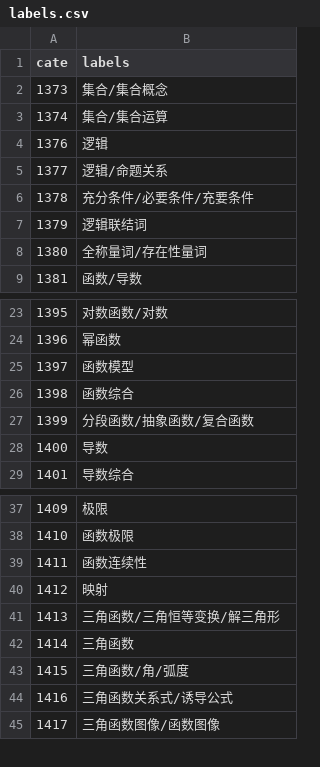
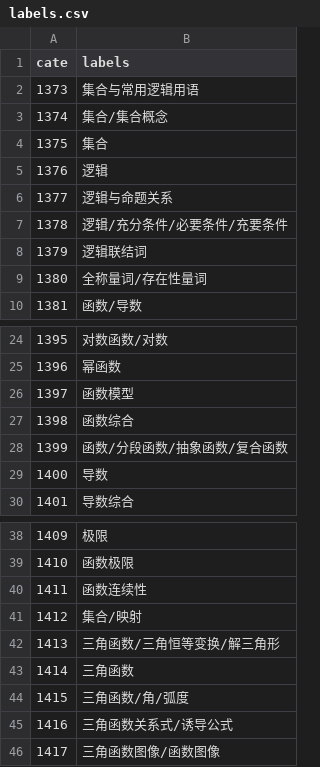
Before and after one commit to maywzh/ji_coursenotes, a CSV file: 2021spring/CCNUMaster/exp/chapter2/dataspider/data/labels.csv, drawn as a sheet; only a part is shown, gaps mark what is left out; addresses are those after the commit; the diff names each change by its address in the sheet, - before the commit and + after, or states it on an @@ line.

```diff
--- a/2021spring/CCNUMaster/exp/chapter2/dataspider/data/labels.csv
+++ b/2021spring/CCNUMaster/exp/chapter2/dataspider/data/labels.csv
+row 2: 1373 | 集合与常用逻辑用语
@@ column A (cate) renumbered between rows 3 and 4 @@
-B4 (labels): 集合/集合运算
+B4 (labels): 集合
-B6 (labels): 逻辑/命题关系
+B6 (labels): 逻辑与命题关系
-B7 (labels): 充分条件/必要条件/充要条件
+B7 (labels): 逻辑/充分条件/必要条件/充要条件
-B28 (labels): 分段函数/抽象函数/复合函数
+B28 (labels): 函数/分段函数/抽象函数/复合函数
-B41 (labels): 映射
+B41 (labels): 集合/映射
```
Also changed, not shown: 50 other files.
